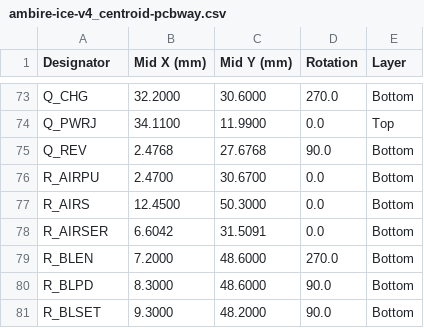
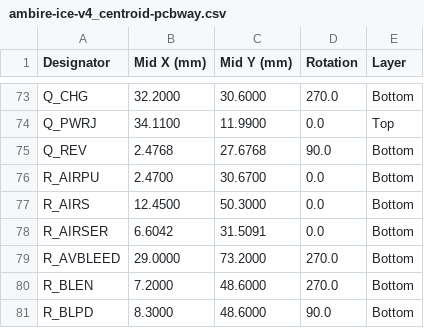
Before and after one commit to AmbireTech/ice, a CSV file: docs/v4/enclosure/files/ambire-ice-v4_centroid-pcbway.csv, drawn as a sheet; only a part is shown, gaps mark what is left out; the shorter side is filled out with more unchanged rows; the diff names each change by its address in the sheet, - before the commit and + after, or states it on an @@ line.

```diff
--- a/docs/v4/enclosure/files/ambire-ice-v4_centroid-pcbway.csv
+++ b/docs/v4/enclosure/files/ambire-ice-v4_centroid-pcbway.csv
+row 79: R_AVBLEED | 29.0000 | 73.2000 | 270.0 | Bottom
```
Also changed, not shown: docs/v4/enclosure/files/ambire-ice-v4_positions-jlc.csv, production/order/jlc-plain/wallet_positions-jlc.csv, 55 other files.
